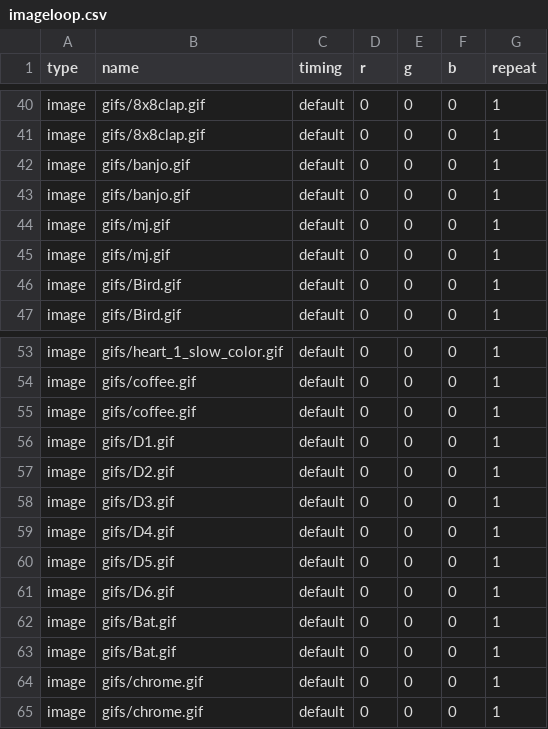
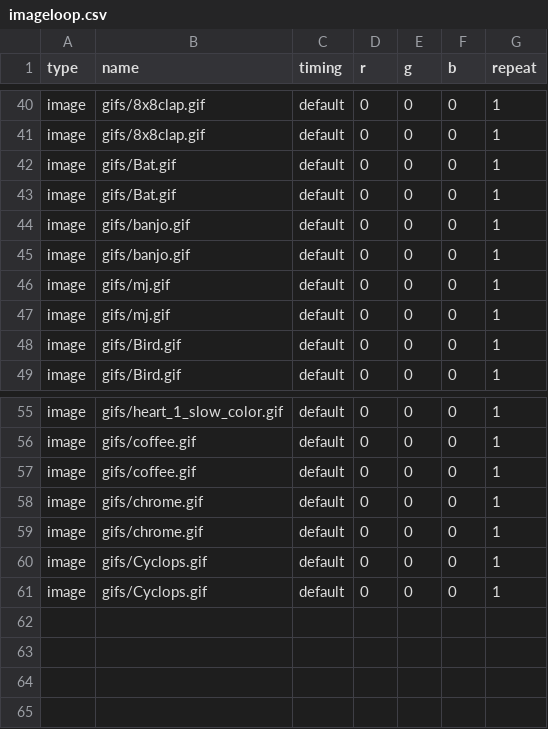
Before and after one commit to alanswx/PiPixelFrame, a CSV file: playlists/imageloop.csv, drawn as a sheet; only a part is shown, gaps mark what is left out.

```diff
--- a/playlists/imageloop.csv
+++ b/playlists/imageloop.csv
@@ -41,2 +41,4 @@ image,gifs/8x8clap.gif,default,0,0,0,1
 image,gifs/8x8clap.gif,default,0,0,0,1
+image,gifs/Bat.gif,default,0,0,0,1
+image,gifs/Bat.gif,default,0,0,0,1
 image,gifs/banjo.gif,default,0,0,0,1
@@ -55,11 +57,5 @@ image,gifs/coffee.gif,default,0,0,0,1
 image,gifs/coffee.gif,default,0,0,0,1
-image,gifs/D1.gif,default,0,0,0,1
-image,gifs/D2.gif,default,0,0,0,1
-image,gifs/D3.gif,default,0,0,0,1
-image,gifs/D4.gif,default,0,0,0,1
-image,gifs/D5.gif,default,0,0,0,1
-image,gifs/D6.gif,default,0,0,0,1
-image,gifs/Bat.gif,default,0,0,0,1
-image,gifs/Bat.gif,default,0,0,0,1
 image,gifs/chrome.gif,default,0,0,0,1
 image,gifs/chrome.gif,default,0,0,0,1
+image,gifs/Cyclops.gif,default,0,0,0,1
+image,gifs/Cyclops.gif,default,0,0,0,1
```
Also changed, not shown: 2 other files.
